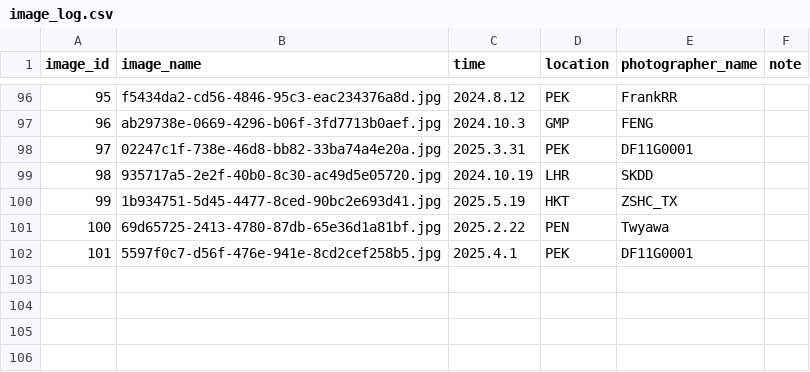
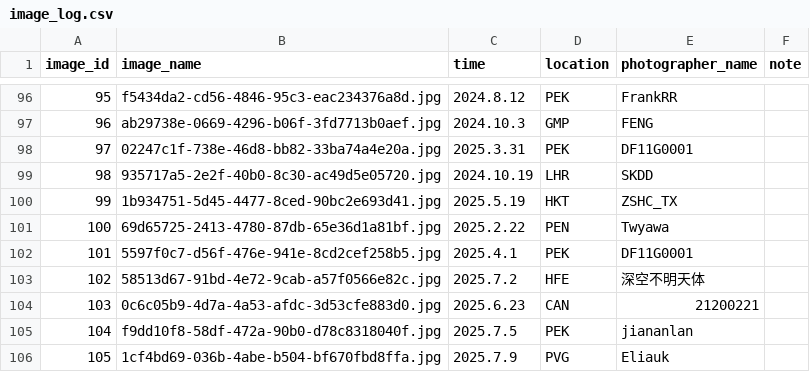
Before and after one commit to CuteNewWebDeveloper/CuteNew_gallery, a CSV file: docs/images/image_log.csv, drawn as a sheet; only a part is shown, gaps mark what is left out.

```diff
--- a/docs/images/image_log.csv
+++ b/docs/images/image_log.csv
@@ -102 +102,5 @@ image_id,image_name,time,location,photographer_name,note
 101,5597f0c7-d56f-476e-941e-8cd2cef258b5.jpg,2025.4.1,PEK,DF11G0001,
+102,58513d67-91bd-4e72-9cab-a57f0566e82c.jpg,2025.7.2,HFE,深空不明天体,
+103,0c6c05b9-4d7a-4a53-afdc-3d53cfe883d0.jpg,2025.6.23,CAN,21200221,
+104,f9dd10f8-58df-472a-90b0-d78c8318040f.jpg,2025.7.5,PEK,jiananlan,
+105,1cf4bd69-036b-4abe-b504-bf670fbd8ffa.jpg,2025.7.9,PVG,Eliauk,
```
Also changed, not shown: 20 other files.
